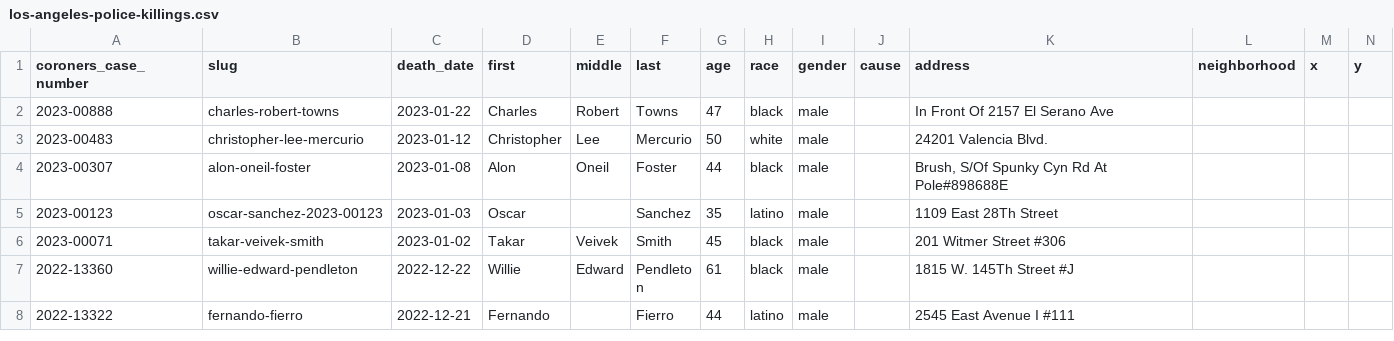
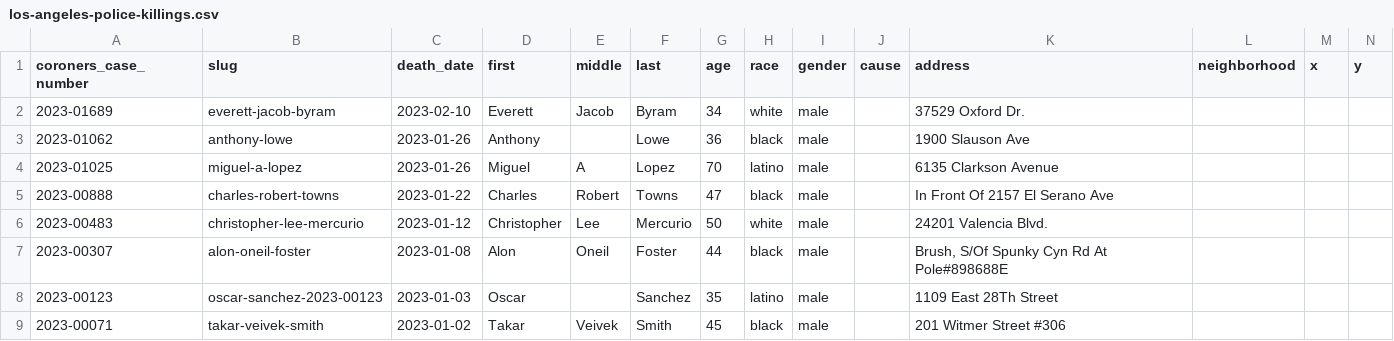
Before and after one commit to datadesk/los-angeles-police-killings-data, a CSV file: los-angeles-police-killings.csv, drawn as a sheet; only a part is shown; the shorter side is filled out with more unchanged rows; the diff names each change by its address in the sheet, - before the commit and + after, or states it on an @@ line.

```diff
--- a/los-angeles-police-killings.csv
+++ b/los-angeles-police-killings.csv
+row 2: 2023-01689 | everett-jacob-byram | 2023-02-10 | Everett | Jacob | Byram | 34 | white | male |  | 37529 Oxford Dr.
+row 3: 2023-01062 | anthony-lowe | 2023-01-26 | Anthony |  | Lowe | 36 | black | male |  | 1900 Slauson Ave
+row 4: 2023-01025 | miguel-a-lopez | 2023-01-26 | Miguel | A | Lopez | 70 | latino | male |  | 6135 Clarkson Avenue
```
